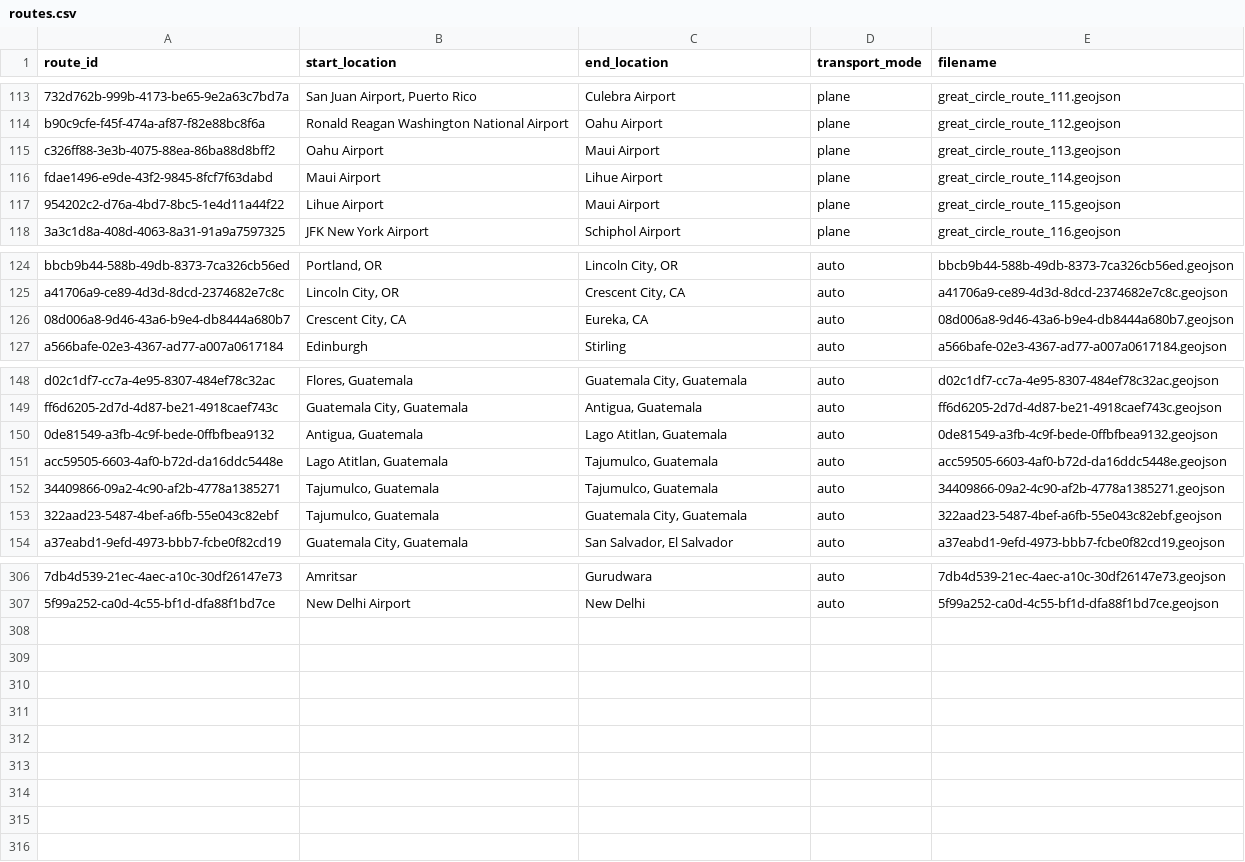
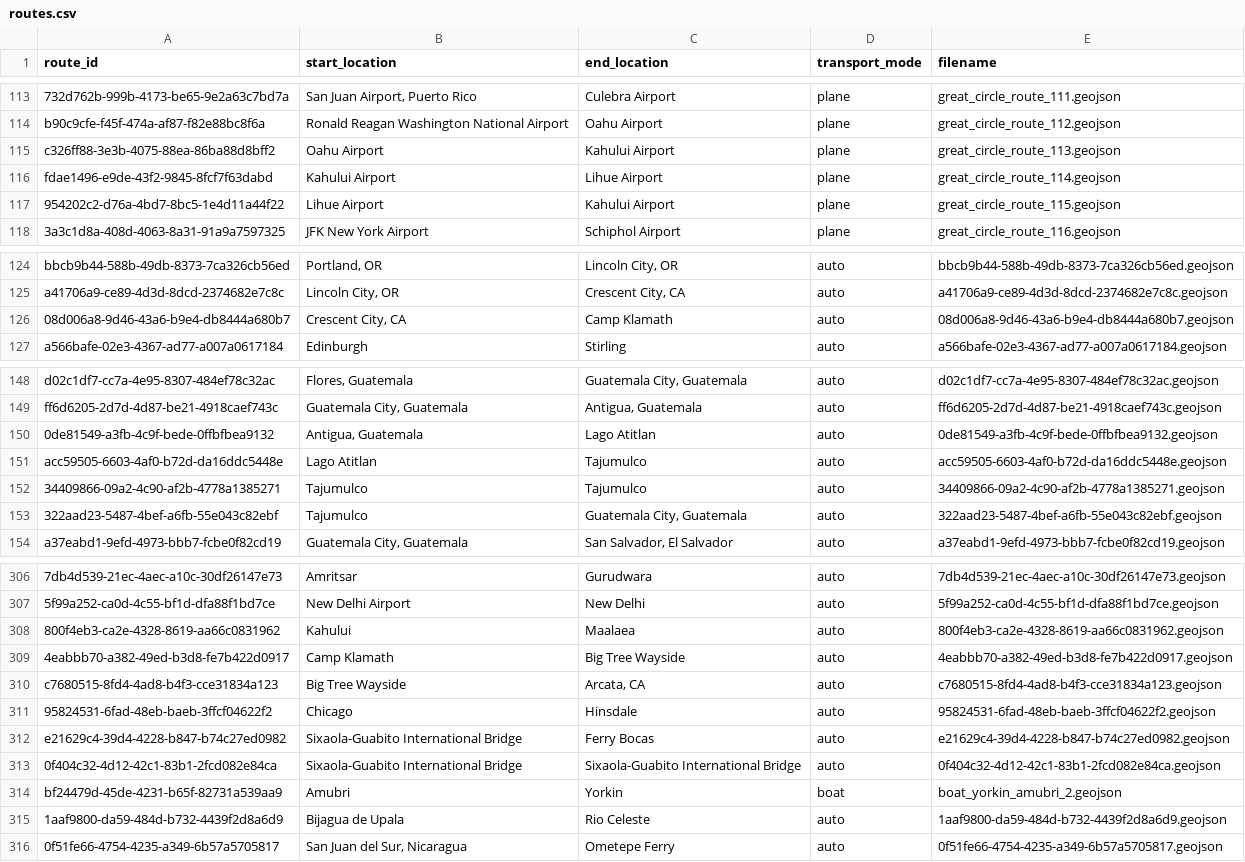
Before and after one commit to johbry17/Waypoints-A-Personal-BioGeography, a CSV file: docs/resources/data/routes.csv, drawn as a sheet; only a part is shown, gaps mark what is left out; the diff covers the shown part only; the diff names each change by its address in the sheet, - before the commit and + after, or states it on an @@ line.

Commit message:
feat: update routes for Western Hemisphere

```diff
--- a/docs/resources/data/routes.csv
+++ b/docs/resources/data/routes.csv
-C115 (end_location): Maui Airport
+C115 (end_location): Kahului Airport
-B116 (start_location): Maui Airport
+B116 (start_location): Kahului Airport
-C117 (end_location): Maui Airport
+C117 (end_location): Kahului Airport
-C126 (end_location): Eureka, CA
+C126 (end_location): Camp Klamath
-C150 (end_location): Lago Atitlan, Guatemala
+C150 (end_location): Lago Atitlan
-B151 (start_location): Lago Atitlan, Guatemala
+B151 (start_location): Lago Atitlan
-C151:C152 (end_location): Tajumulco, Guatemala
+C151:C152 (end_location): Tajumulco
-B152:B153 (start_location): Tajumulco, Guatemala
+B152:B153 (start_location): Tajumulco
+row 308: 800f4eb3-ca2e-4328-8619-aa66c0831962 | Kahului | Maalaea | auto | 800f4eb3-ca2e-4328-8619-aa66c0831962.geojson
+row 309: 4eabbb70-a382-49ed-b3d8-fe7b422d0917 | Camp Klamath | Big Tree Wayside | auto | 4eabbb70-a382-49ed-b3d8-fe7b422d0917.geojson
+row 310: c7680515-8fd4-4ad8-b4f3-cce31834a123 | Big Tree Wayside | Arcata, CA | auto | c7680515-8fd4-4ad8-b4f3-cce31834a123.geojson
+row 311: 95824531-6fad-48eb-baeb-3ffcf04622f2 | Chicago | Hinsdale | auto | 95824531-6fad-48eb-baeb-3ffcf04622f2.geojson
+row 312: e21629c4-39d4-4228-b847-b74c27ed0982 | Sixaola-Guabito International Bridge | Ferry Bocas | auto | e21629c4-39d4-4228-b847-b74c27ed0982.geojson
+row 313: 0f404c32-4d12-42c1-83b1-2fcd082e84ca | Sixaola-Guabito International Bridge | Sixaola-Guabito International Bridge | auto | 0f404c32-4d12-42c1-83b1-2fcd082e84ca.geojson
+row 314: bf24479d-45de-4231-b65f-82731a539aa9 | Amubri | Yorkin | boat | boat_yorkin_amubri_2.geojson
+row 315: 1aaf9800-da59-484d-b732-4439f2d8a6d9 | Bijagua de Upala | Rio Celeste | auto | 1aaf9800-da59-484d-b732-4439f2d8a6d9.geojson
+row 316: 0f51fe66-4754-4235-a349-6b57a5705817 | San Juan del Sur, Nicaragua | Ometepe Ferry | auto | 0f51fe66-4754-4235-a349-6b57a5705817.geojson
```
Also changed, not shown: 17 edited cells elsewhere in this file, 52 other files.
